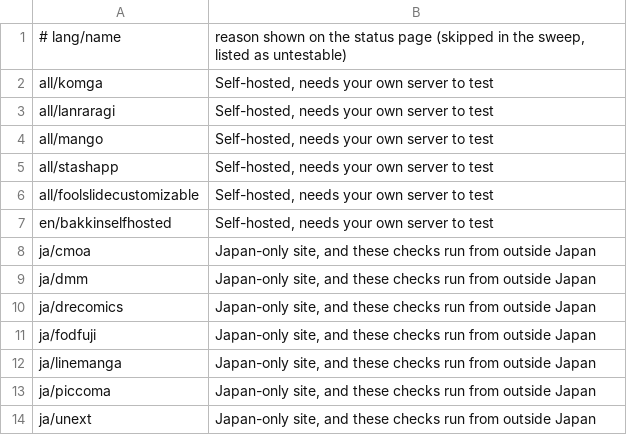
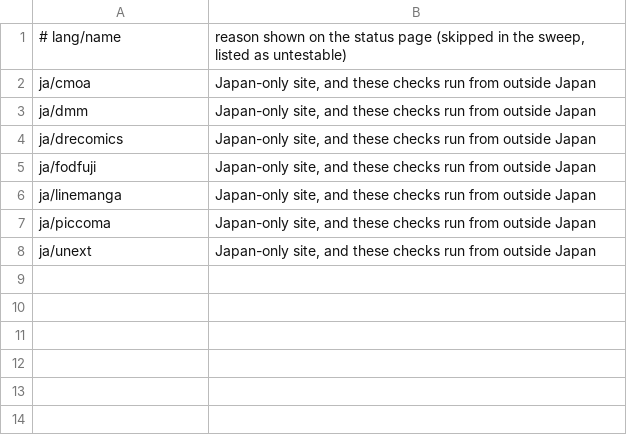
Before and after one commit to hazptr/keiyoushi-monitor, a TSV file: untestable-sources.tsv, drawn as a sheet.

Commit message:
Mark sources with a blank or loopback baseUrl self-hosted without checking them

```diff
--- a/untestable-sources.tsv
+++ b/untestable-sources.tsv
@@ -1,8 +1,2 @@
 # lang/name	reason shown on the status page (skipped in the sweep, listed as untestable)
-all/komga	Self-hosted, needs your own server to test
-all/lanraragi	Self-hosted, needs your own server to test
-all/mango	Self-hosted, needs your own server to test
-all/stashapp	Self-hosted, needs your own server to test
-all/foolslidecustomizable	Self-hosted, needs your own server to test
-en/bakkinselfhosted	Self-hosted, needs your own server to test
 ja/cmoa	Japan-only site, and these checks run from outside Japan
```
Also changed, not shown: 3 other files.
